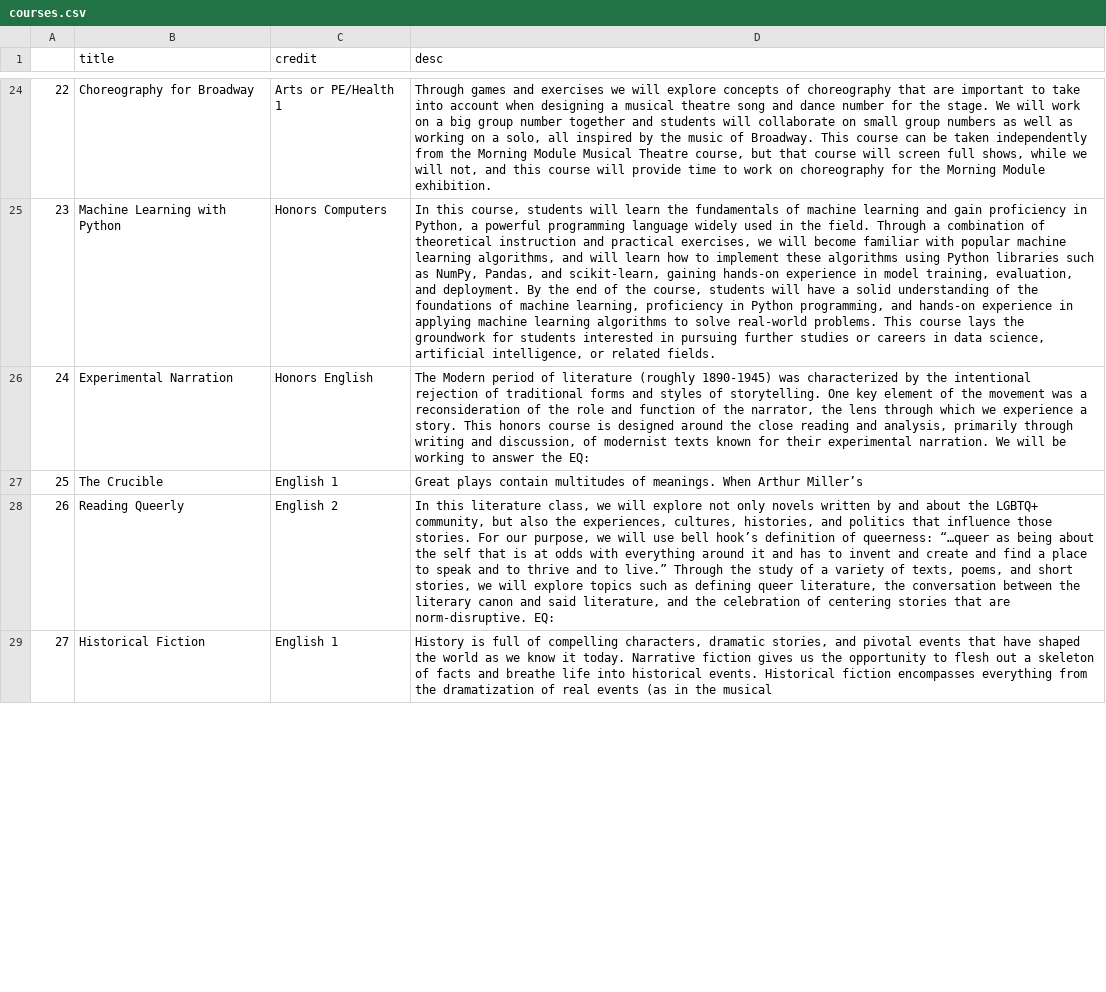
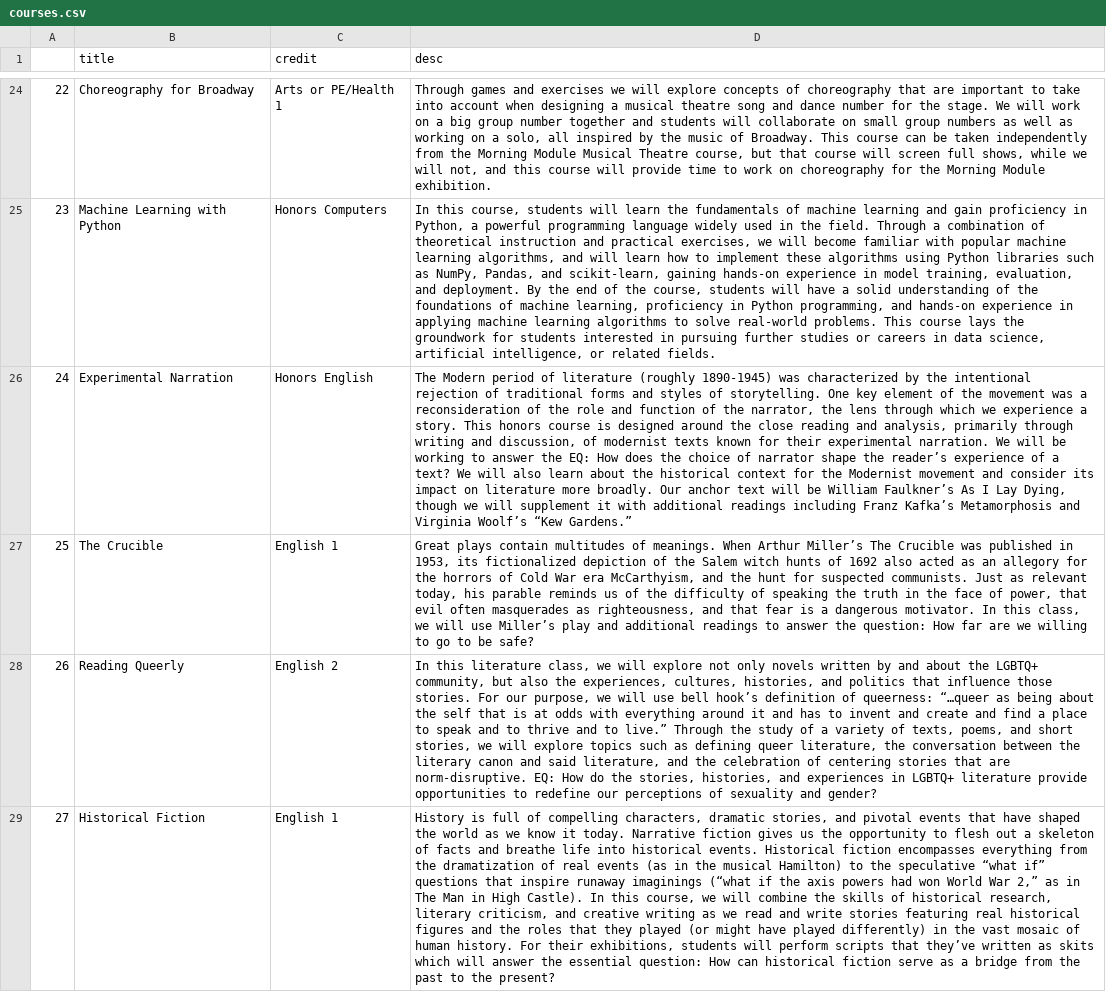
Before and after one commit to OscarEpsilon/ml_project_1, a CSV file: courses.csv, drawn as a sheet; only a part is shown, gaps mark what is left out; the diff covers the shown part only; the diff names each change by its address in the sheet, - before the commit and + after, or states it on an @@ line.

Commit message:
Fix course description fetcher for italics

```diff
--- a/courses.csv
+++ b/courses.csv
-D26 (desc): …the EQ:
+D26 (desc): …the EQ: How does the choice of narrator shape the reader’s experience of a text? We will also learn about the historical context for the Modernist movement and consider its impact on literature more broadly. Our anchor text will be William Faulkner’s As I Lay Dying, though we will supplement it with additional readings including Franz Kafka’s Metamorphosis and Virginia Woolf’s “Kew Gardens.”
-D27 (desc): …Arthur Miller’s
+D27 (desc): …Arthur Miller’s The Crucible was published in 1953, its fictionalized depiction of the Salem witch hunts of 1692 also acted as an allegory for the horrors of Cold War era McCarthyism, and the hunt for suspected communists. Just as relevant today, his parable reminds us of the difficulty of speaking the truth in the face of power, that evil often masquerades as righteousness, and that fear is a dangerous motivator. In this class, we will use Miller’s play and additional readings to answer the question: How far are we willing to go to be safe?
-D28 (desc): …norm-disruptive. EQ:
+D28 (desc): …norm-disruptive. EQ: How do the stories, histories, and experiences in LGBTQ+ literature provide opportunities to redefine our perceptions of sexuality and gender?
-D29 (desc): …the musical
+D29 (desc): …the musical Hamilton) to the speculative “what if” questions that inspire runaway imaginings (“what if the axis powers had won World War 2,” as in The Man in High Castle). In this course, we will combine the skills of historical research, literary criticism, and creative writing as we read and write stories featuring real historical figures and the roles that they played (or might have played differently) in the vast mosaic of human history. For their exhibitions, students will perform scripts that they’ve written as skits which will answer the essential question: How can historical fiction serve as a bridge from the past to the present?
```
Also changed, not shown: 39 edited cells elsewhere in this file, 1 other file.
